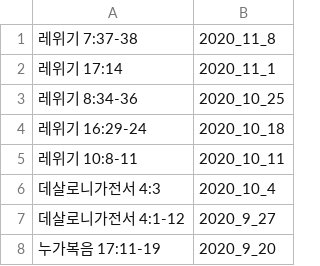
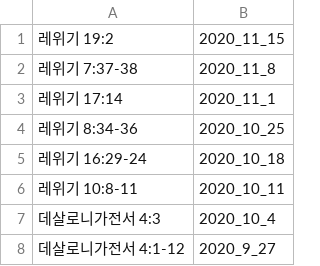
Before and after one commit to petercpark/Holy-People-Church, a CSV file: sermons/bibleverses.csv, drawn as a sheet; only a part is shown; the shorter side is filled out with more unchanged rows.

Commit message:
Update bibleverses.csv

```diff
--- a/sermons/bibleverses.csv
+++ b/sermons/bibleverses.csv
@@ -1 +1,2 @@
+레위기 19:2,2020_11_15
 레위기 7:37-38,2020_11_8
```
